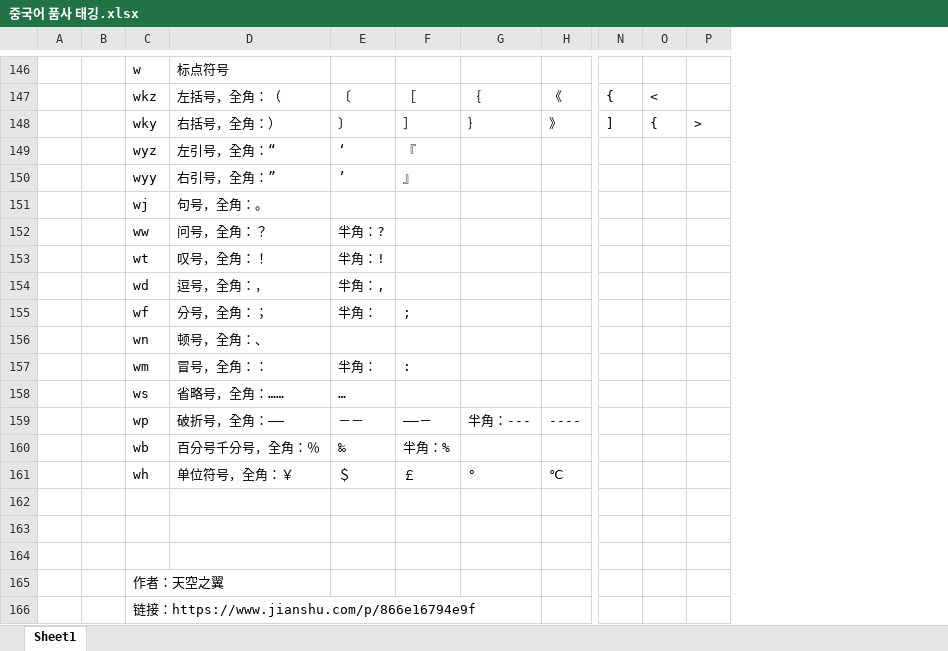
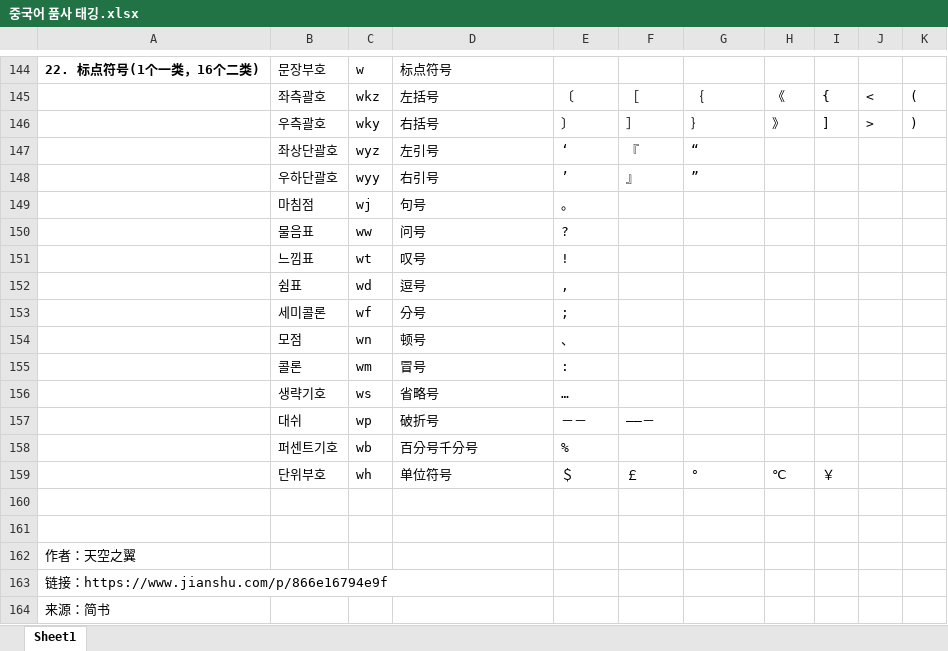
Before and after one commit to rjsdl56/project-china, an Excel workbook: 중국어 품사 태깅.xlsx, sheet Sheet1, drawn as a sheet; only a part is shown, gaps mark what is left out; values as stored, in another font and other column widths than the file's, no borders; removed rows and columns are numbered as before the commit, all else as after; rows hold the shown columns only; the diff covers the shown part only; the diff names each change by its address in the sheet, - before the commit and + after, or states it on an @@ line.

Commit message:
엑셀 정리

```diff
--- a/중국어 품사 태깅.xlsx (sheet Sheet1)
+++ b/중국어 품사 태깅.xlsx (sheet Sheet1)
-column A, empty
-column B, empty
+column A, row 144: 22. 标点符号(1个一类，16个二类); rows 162-164: 作者：天空之翼 | 链接：https://www.jianshu.com/p/866e16794e9f | 来源：简书
+column B, rows 144-152: 문장부호 | 좌측괄호 | 우측괄호 | 좌상단괄호 | 우하단괄호 | 마침점 | 물음표 | 느낌표 | 쉼표; row 154: 모점; rows 156-159: 생략기호 | 대쉬 | 퍼센트기호 | 단위부호
-column O, rows 147-148: < | {
+column K, rows 145-146: ( | )
-D145: 左括号，全角：（
+D145: 左括号
-J145: (empty)
+J145: <
-D146: 右括号，全角：）
+D146: 右括号
-D147: 左引号，全角：“
+D147: 左引号
-G147: (empty)
+G147: “
-D148: 右引号，全角：”
+D148: 右引号
-G148: (empty)
+G148: ”
-D149: 句号，全角：。
+D149: 句号
-E149: (empty)
+E149: 。
-D150: 问号，全角：？
+D150: 问号
-E150: 半角：?
+E150: ?
-D151: 叹号，全角：！
+D151: 叹号
-E151: 半角：!
+E151: !
-D152: 逗号，全角：，
+D152: 逗号
-E152: 半角：,
+E152: ,
-row 155:  |  | wf | 分号，全角：； | 半角： | ;
+row 153:  | 세미콜론 | wf | 分号 | ;
-D154: 顿号，全角：、
+D154: 顿号
-E154: (empty)
+E154: 、
-row 157:  |  | wm | 冒号，全角：： | 半角： | :
+row 155:  | 콜론 | wm | 冒号 | :
-D156: 省略号，全角：……
+D156: 省略号
-D157: 破折号，全角：——
+D157: 破折号
-G157: 半角：---
+G157: (empty)
-H157: ----
+H157: (empty)
-D158: 百分号千分号，全角：％
+D158: 百分号千分号
-E158: ‰
+E158: %
-F158: 半角：%
+F158: (empty)
-D159: 单位符号，全角：￥
+D159: 单位符号
-I159: (empty)
+I159: ￥
-C163: 作者：天空之翼
+C163: (empty)
-C164: 链接：https://www.jianshu.com/p/866e16794e9f
+C164: (empty)
```
Also changed, not shown: 22 added rows, 25 removed rows, 5 removed columns and 8 edited cells elsewhere in this sheet.
